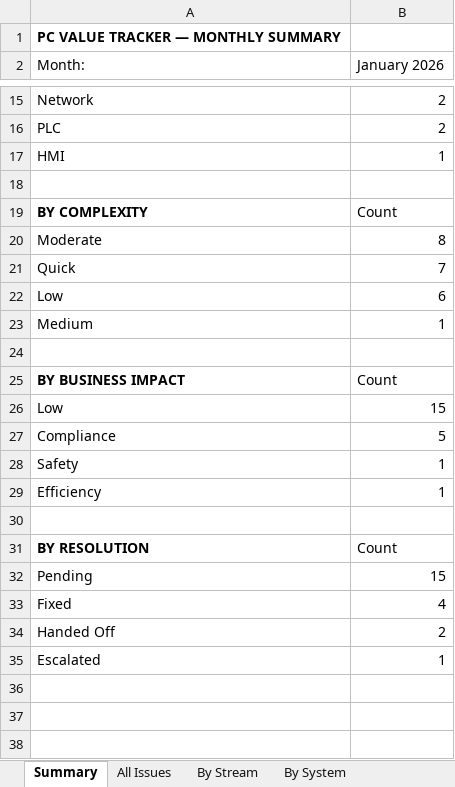
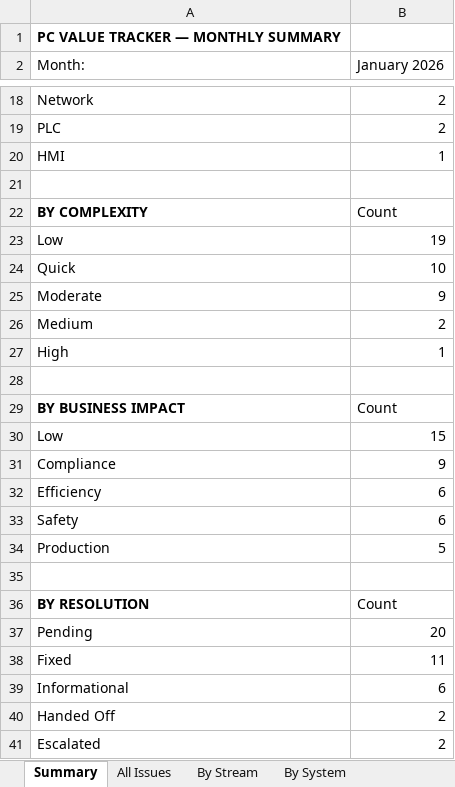
Before and after one commit to dumplingstrader/workspace-config, an Excel workbook: PC_Value_Tracker/output/monthly/Monthly_Report_2026-01.xlsx, sheet Summary, drawn as a sheet; only a part is shown, gaps mark what is left out; values as stored, in another font and other column widths than the file's, no borders; removed rows and columns are numbered as before the commit, all else as after; the diff covers the shown part only; the diff names each change by its address in the sheet, - before the commit and + after, or states it on an @@ line.

```diff
--- a/PC_Value_Tracker/output/monthly/Monthly_Report_2026-01.xlsx (sheet Summary)
+++ b/PC_Value_Tracker/output/monthly/Monthly_Report_2026-01.xlsx (sheet Summary)
-row 20: Moderate | 8
-row 21: Quick | 7
-B23 (January 2026): 6
+B23 (January 2026): 19
+row 24: Quick | 10
+row 25: Moderate | 9
-B26 (January 2026): 1
+B26 (January 2026): 2
+row 27: High | 1
-B31 (January 2026): 5
+B31 (January 2026): 9
-row 28: Safety | 1
-B32 (January 2026): 1
+B32 (January 2026): 6
+row 33: Safety | 6
+row 34: Production | 5
-B37 (January 2026): 15
+B37 (January 2026): 20
-B38 (January 2026): 4
+B38 (January 2026): 11
+row 39: Informational | 6
-B41 (January 2026): 1
+B41 (January 2026): 2
```
Also changed, not shown: 4 added rows, 1 removed row and 6 edited cells elsewhere in this sheet, sheet All Issues, sheet By Stream, sheet By System, 6 other files.
